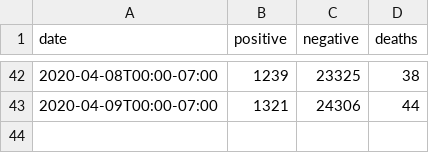
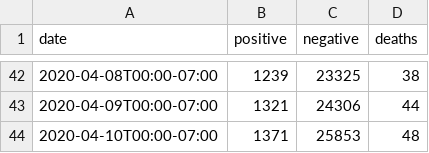
Before and after one commit to mattbaker/oregon-covid, a CSV file: reports.csv, drawn as a sheet; only a part is shown, gaps mark what is left out; the diff names each change by its address in the sheet, - before the commit and + after, or states it on an @@ line.

Commit message:
Update reports.csv

```diff
--- a/reports.csv
+++ b/reports.csv
+row 44: 2020-04-10T00:00-07:00 | 1371 | 25853 | 48
```
